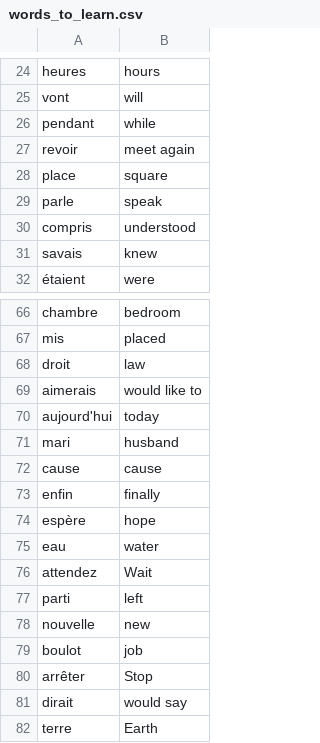
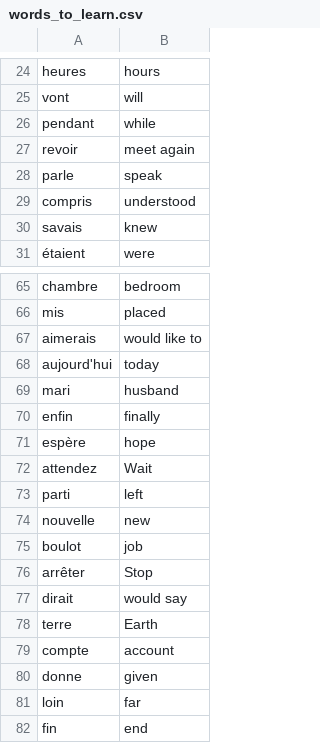
Before and after one commit to York13Pud/python-100-days-of-code, a CSV file: day-031-flip-cards-project/data/words_to_learn.csv, drawn as a sheet; only a part is shown, gaps mark what is left out; the shorter side is filled out with more unchanged rows.

```diff
--- a/day-031-flip-cards-project/data/words_to_learn.csv
+++ b/day-031-flip-cards-project/data/words_to_learn.csv
@@ -27,3 +27,2 @@ pendant,while
 revoir,meet again
-place,square
 parle,speak
@@ -67,3 +66,2 @@ chambre,bedroom
 mis,placed
-droit,law
 aimerais,would like to
@@ -71,6 +69,4 @@ aujourd'hui,today
 mari,husband
-cause,cause
 enfin,finally
 espère,hope
-eau,water
 attendez,Wait
```
Also changed, not shown: 11 other files.
